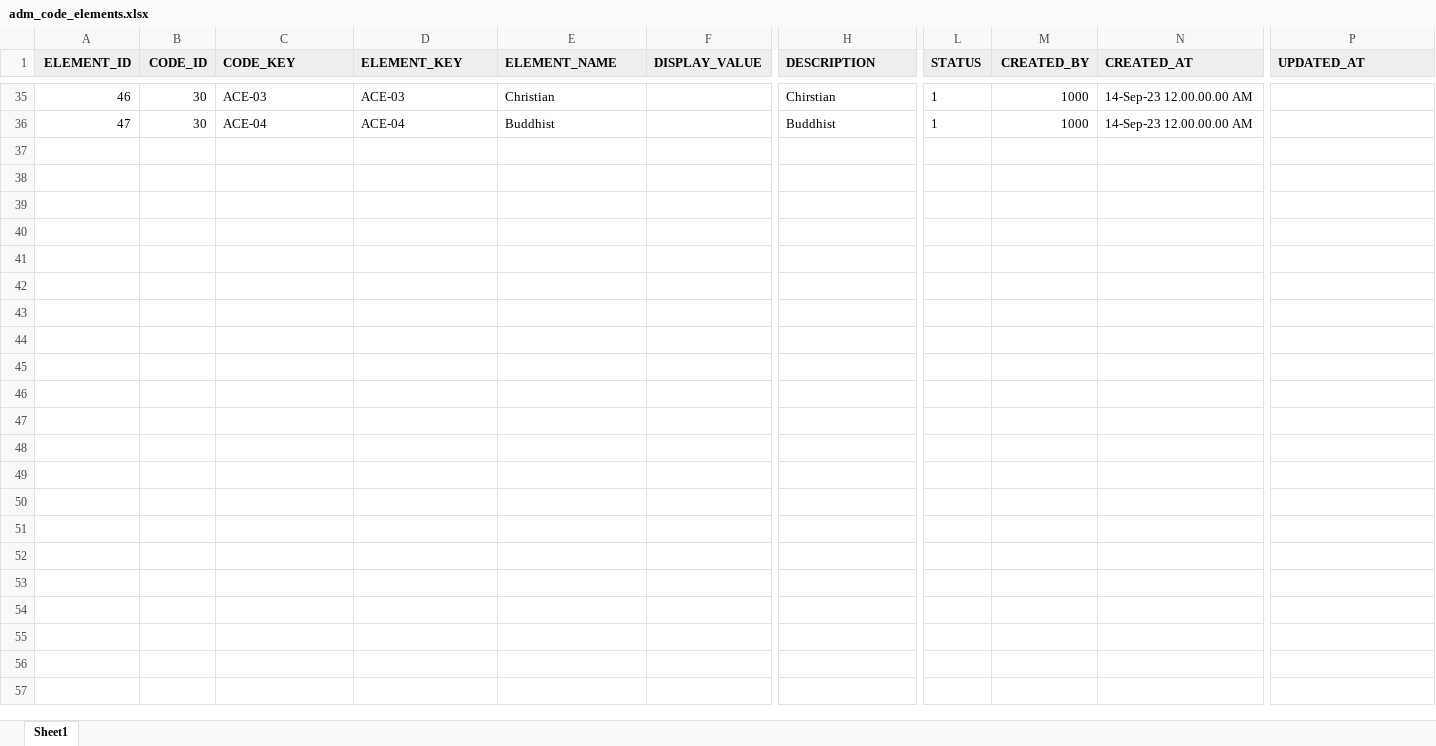
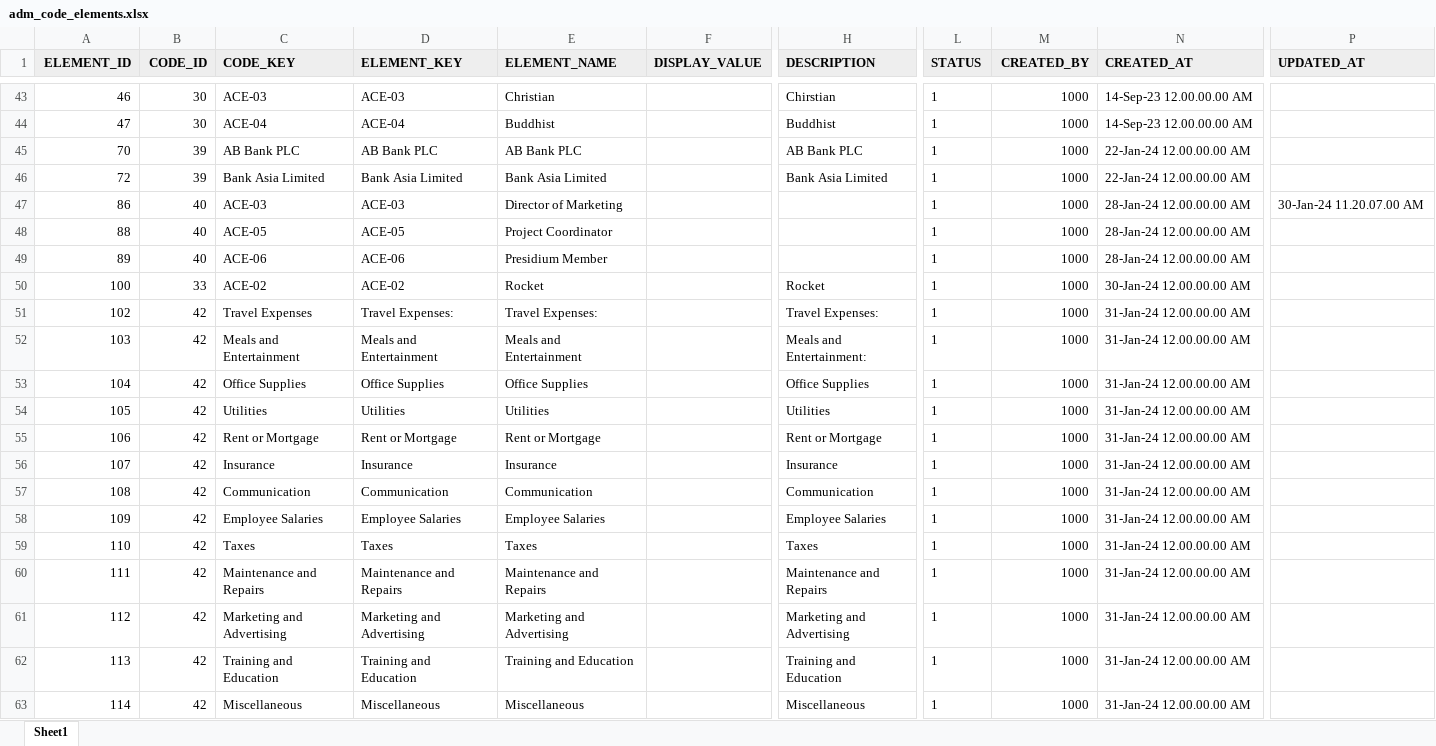
Before and after one commit to Dilder601/my_apex_project, an Excel workbook: Swapnotory/DataBase And Application/adm_code_elements.xlsx, sheet Sheet1, drawn as a sheet; only a part is shown, gaps mark what is left out; values as stored, in another font and other column widths than the file's, no borders; table styles not drawn; rows hold the shown columns only; the diff covers the shown part only; the diff names each change by its address in the sheet, - before the commit and + after, or states it on an @@ line.

Commit message:
upated excel and script

```diff
--- a/Swapnotory/DataBase And Application/adm_code_elements.xlsx (sheet Sheet1)
+++ b/Swapnotory/DataBase And Application/adm_code_elements.xlsx (sheet Sheet1)
+row 45: 70 | 39 | AB Bank PLC | AB Bank PLC | AB Bank PLC |  | AB Bank PLC | 1 | 1000 | 22-Jan-24 12.00.00.00 AM
+row 46: 72 | 39 | Bank Asia Limited | Bank Asia Limited | Bank Asia Limited |  | Bank Asia Limited | 1 | 1000 | 22-Jan-24 12.00.00.00 AM
+row 47: 86 | 40 | ACE-03 | ACE-03 | Director of Marketing |  |  | 1 | 1000 | 28-Jan-24 12.00.00.00 AM | 30-Jan-24 11.20.07.00 AM
+row 48: 88 | 40 | ACE-05 | ACE-05 | Project Coordinator |  |  | 1 | 1000 | 28-Jan-24 12.00.00.00 AM
+row 49: 89 | 40 | ACE-06 | ACE-06 | Presidium Member |  |  | 1 | 1000 | 28-Jan-24 12.00.00.00 AM
+row 50: 100 | 33 | ACE-02 | ACE-02 | Rocket |  | Rocket | 1 | 1000 | 30-Jan-24 12.00.00.00 AM
+row 51: 102 | 42 | Travel Expenses | Travel Expenses: | Travel Expenses: |  | Travel Expenses: | 1 | 1000 | 31-Jan-24 12.00.00.00 AM
+row 52: 103 | 42 | Meals and Entertainment | Meals and Entertainment | Meals and Entertainment |  | Meals and Entertainment: | 1 | 1000 | 31-Jan-24 12.00.00.00 AM
+row 53: 104 | 42 | Office Supplies | Office Supplies | Office Supplies |  | Office Supplies | 1 | 1000 | 31-Jan-24 12.00.00.00 AM
+row 54: 105 | 42 | Utilities | Utilities | Utilities |  | Utilities | 1 | 1000 | 31-Jan-24 12.00.00.00 AM
+row 55: 106 | 42 | Rent or Mortgage | Rent or Mortgage | Rent or Mortgage |  | Rent or Mortgage | 1 | 1000 | 31-Jan-24 12.00.00.00 AM
+row 56: 107 | 42 | Insurance | Insurance | Insurance |  | Insurance | 1 | 1000 | 31-Jan-24 12.00.00.00 AM
+row 57: 108 | 42 | Communication | Communication | Communication |  | Communication | 1 | 1000 | 31-Jan-24 12.00.00.00 AM
+row 58: 109 | 42 | Employee Salaries | Employee Salaries | Employee Salaries |  | Employee Salaries | 1 | 1000 | 31-Jan-24 12.00.00.00 AM
+row 59: 110 | 42 | Taxes | Taxes | Taxes |  | Taxes | 1 | 1000 | 31-Jan-24 12.00.00.00 AM
+row 60: 111 | 42 | Maintenance and Repairs | Maintenance and Repairs | Maintenance and Repairs |  | Maintenance and Repairs | 1 | 1000 | 31-Jan-24 12.00.00.00 AM
+row 61: 112 | 42 | Marketing and Advertising | Marketing and Advertising | Marketing and Advertising |  | Marketing and Advertising | 1 | 1000 | 31-Jan-24 12.00.00.00 AM
+row 62: 113 | 42 | Training and Education | Training and Education | Training and Education |  | Training and Education | 1 | 1000 | 31-Jan-24 12.00.00.00 AM
+row 63: 114 | 42 | Miscellaneous | Miscellaneous | Miscellaneous |  | Miscellaneous | 1 | 1000 | 31-Jan-24 12.00.00.00 AM
```
Also changed, not shown: 36 added rows, 1 removed row and 8 edited cells elsewhere in this sheet, Swapnotory/DataBase And Application/adm_codes.xlsx, Swapnotory/DataBase And Application/bl_user_role.xlsx, 11 other files.
